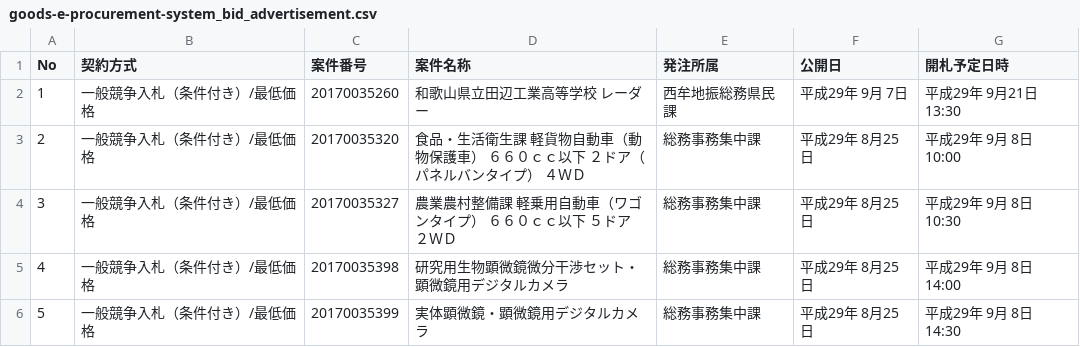
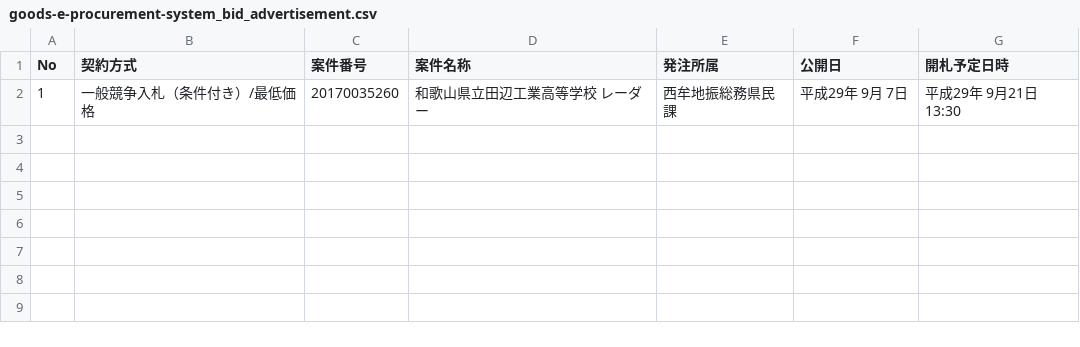
Before and after one commit to wakayama-pref-org/Goods-e-procurement-system_Bid_Advertisement, a CSV file: csv/goods-e-procurement-system_bid_advertisement.csv, drawn as a sheet; the diff names each change by its address in the sheet, - before the commit and + after, or states it on an @@ line.

```diff
--- a/csv/goods-e-procurement-system_bid_advertisement.csv
+++ b/csv/goods-e-procurement-system_bid_advertisement.csv
-row 3: 2 | 一般競争入札（条件付き）/最低価格 | 20170035320 | 食品・生活衛生課 軽貨物自動車（動物保護車） ６６０ｃｃ以下 ２ドア（パネルバンタイプ） ４ＷＤ | 総務事務集中課 | 平成29年 8月25日 | 平成29年 9月 8日 10:00
-row 4: 3 | 一般競争入札（条件付き）/最低価格 | 20170035327 | 農業農村整備課 軽乗用自動車（ワゴンタイプ） ６６０ｃｃ以下 ５ドア ２ＷＤ | 総務事務集中課 | 平成29年 8月25日 | 平成29年 9月 8日 10:30
-row 5: 4 | 一般競争入札（条件付き）/最低価格 | 20170035398 | 研究用生物顕微鏡微分干渉セット・顕微鏡用デジタルカメラ | 総務事務集中課 | 平成29年 8月25日 | 平成29年 9月 8日 14:00
-row 6: 5 | 一般競争入札（条件付き）/最低価格 | 20170035399 | 実体顕微鏡・顕微鏡用デジタルカメラ | 総務事務集中課 | 平成29年 8月25日 | 平成29年 9月 8日 14:30
```
Also changed, not shown: 1 other file.
